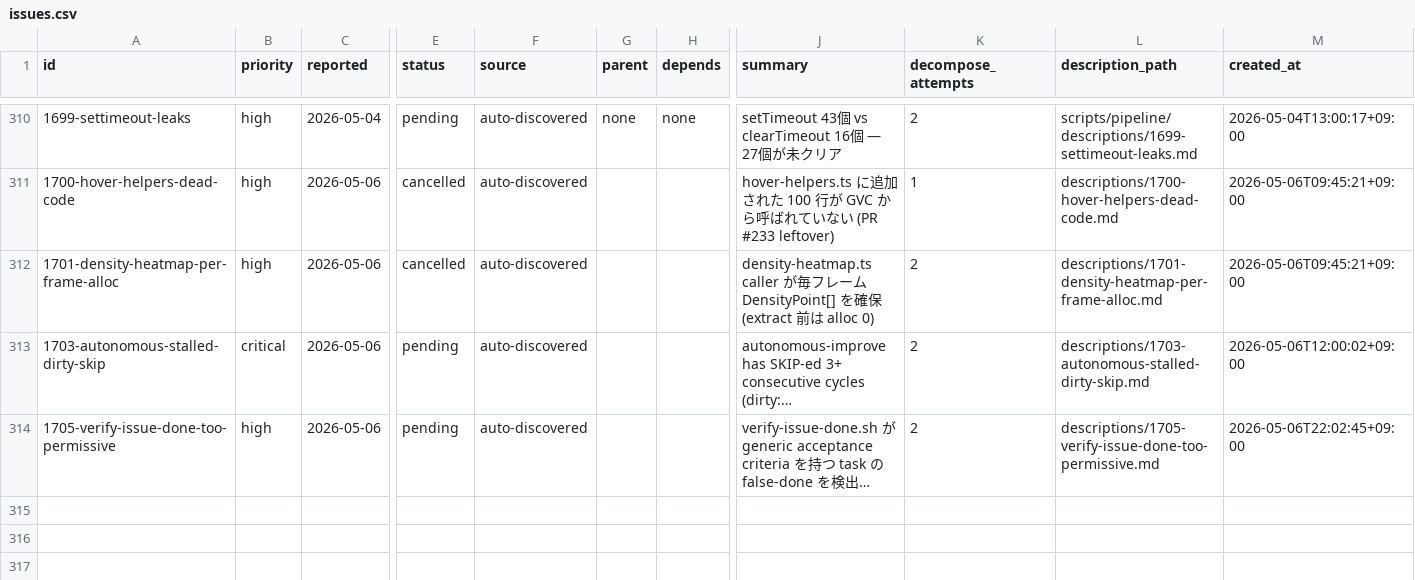
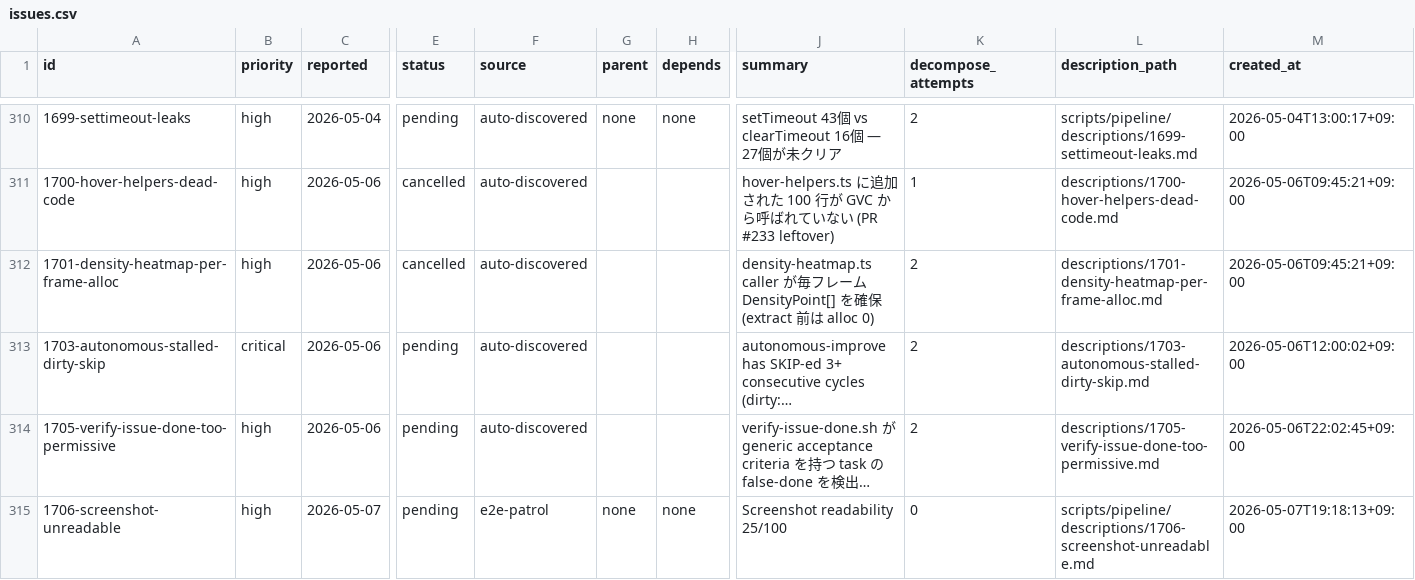
Before and after one commit to laximgqozaZZZYT/obsidian-graph-island, a CSV file: scripts/pipeline/issues.csv, drawn as a sheet; only a part is shown, gaps mark what is left out; long unchanged cells end in …; rows hold the shown columns only; the diff names each change by its address in the sheet, - before the commit and + after, or states it on an @@ line.

Commit message:
chore(e2e-patrol): filed 1706-screenshot-unreadable

```diff
--- a/scripts/pipeline/issues.csv
+++ b/scripts/pipeline/issues.csv
+row 315: 1706-screenshot-unreadable | high | 2026-05-07 | pending | e2e-patrol | none | none | Screenshot readability 25/100 | 0 | scripts/pipeline/descriptions/1706-screenshot-unreadable.md | 2026-05-07T19:18:13+09:00
```
Also changed, not shown: 1 other file.
